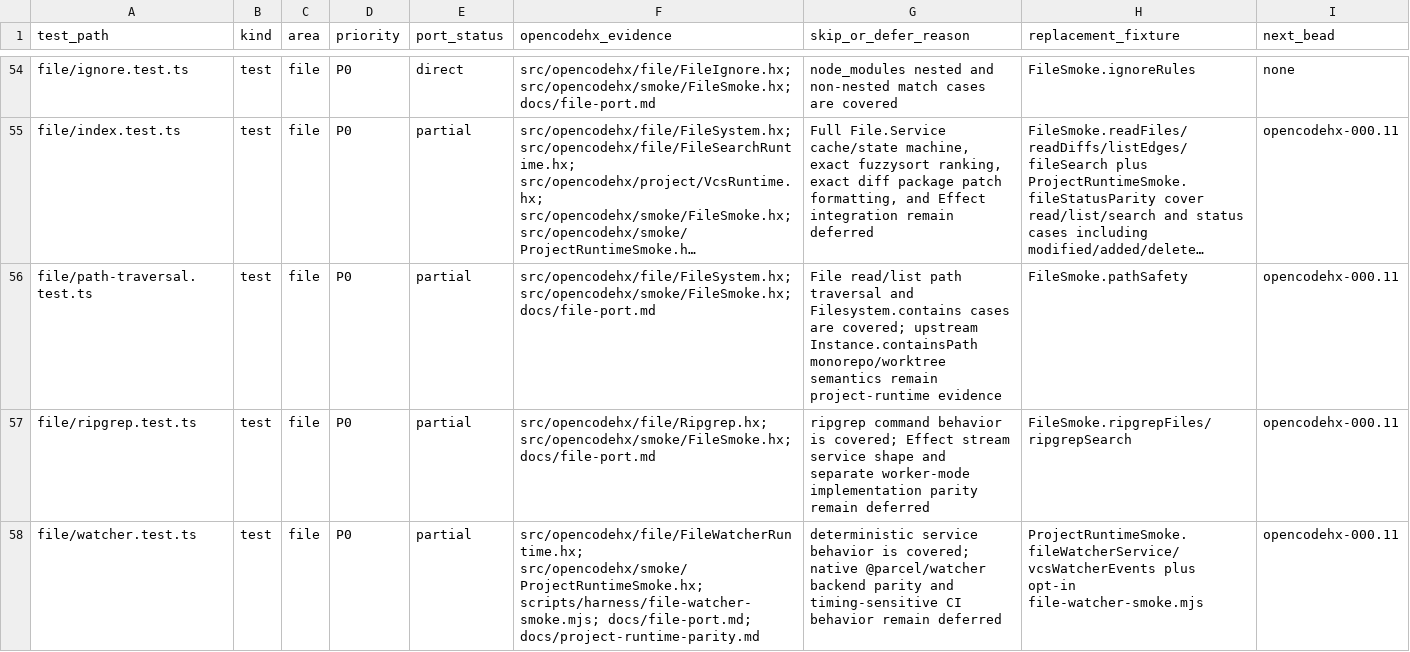
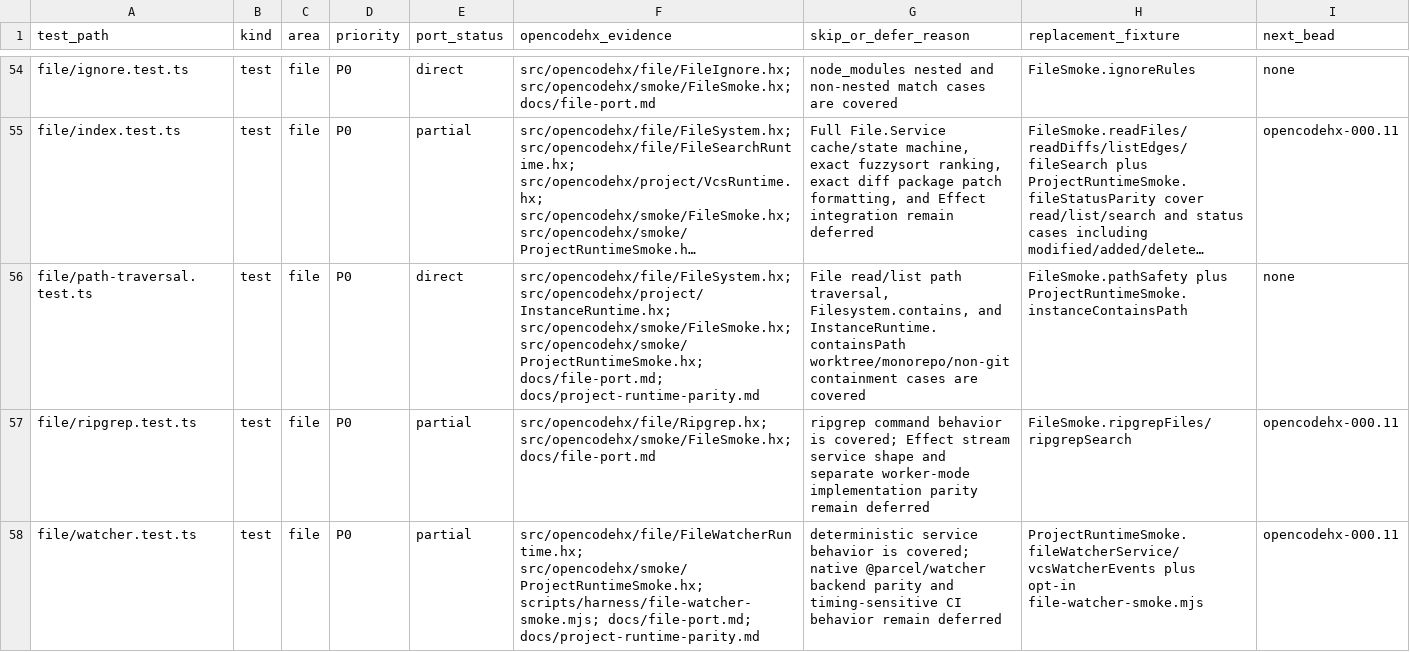
Before and after one commit to fullofcaffeine/opencodehx, a CSV file: reference/opencode-test-port-matrix.csv, drawn as a sheet; only a part is shown, gaps mark what is left out; long unchanged cells end in …; the diff names each change by its address in the sheet, - before the commit and + after, or states it on an @@ line.

Commit message:
test: cover instance path containment

```diff
--- a/reference/opencode-test-port-matrix.csv
+++ b/reference/opencode-test-port-matrix.csv
-E56 (port_status): partial
+E56 (port_status): direct
-F56 (opencodehx_evidence): src/opencodehx/file/FileSystem.hx; src/opencodehx/smoke/FileSmoke.hx; docs/file-port.md
+F56 (opencodehx_evidence): src/opencodehx/file/FileSystem.hx; src/opencodehx/project/InstanceRuntime.hx; src/opencodehx/smoke/FileSmoke.hx; src/opencodehx/smoke/ProjectRuntimeSmoke.hx; docs/file-port.md; docs/project-runtime-parity.md
-G56 (skip_or_defer_reason): …read/list path traversal and Filesystem.contains cases are covered; upstream Instance.containsPath monorepo/worktree semantics remain project-runtime evidence
+G56 (skip_or_defer_reason): …read/list path traversal, Filesystem.contains, and InstanceRuntime.containsPath worktree/monorepo/non-git containment cases are covered
-H56 (replacement_fixture): FileSmoke.pathSafety
+H56 (replacement_fixture): FileSmoke.pathSafety plus ProjectRuntimeSmoke.instanceContainsPath
-I56 (next_bead): opencodehx-000.11
+I56 (next_bead): none
```
Also changed, not shown: 9 other files.
